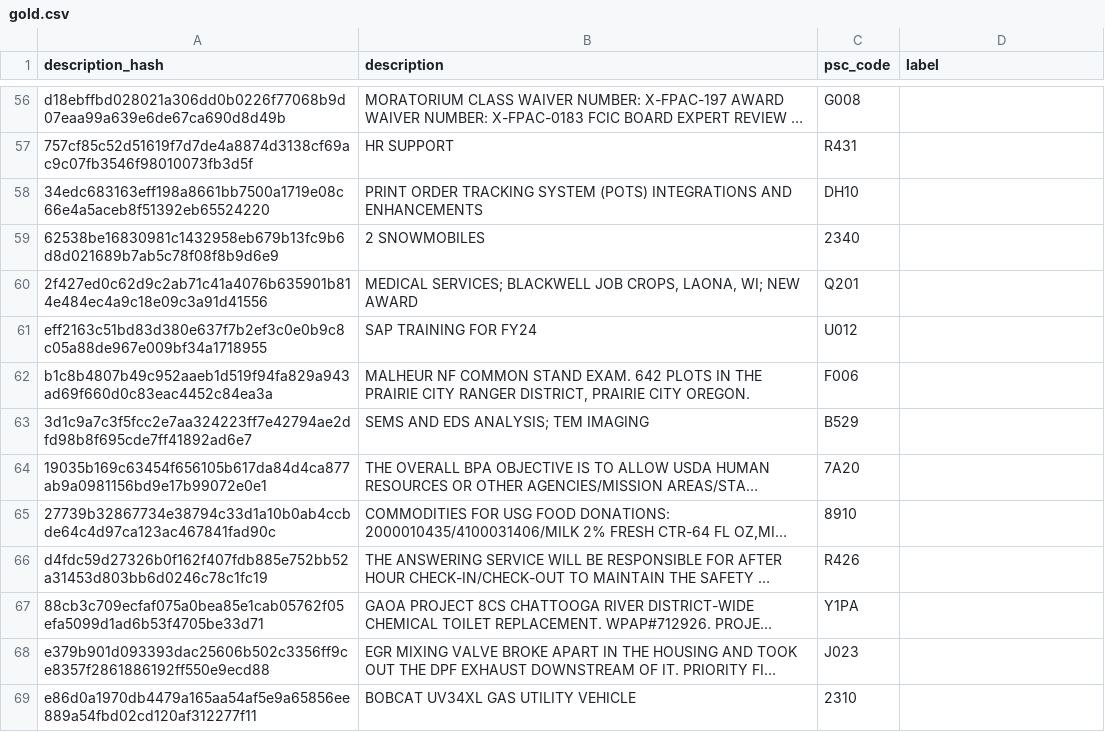
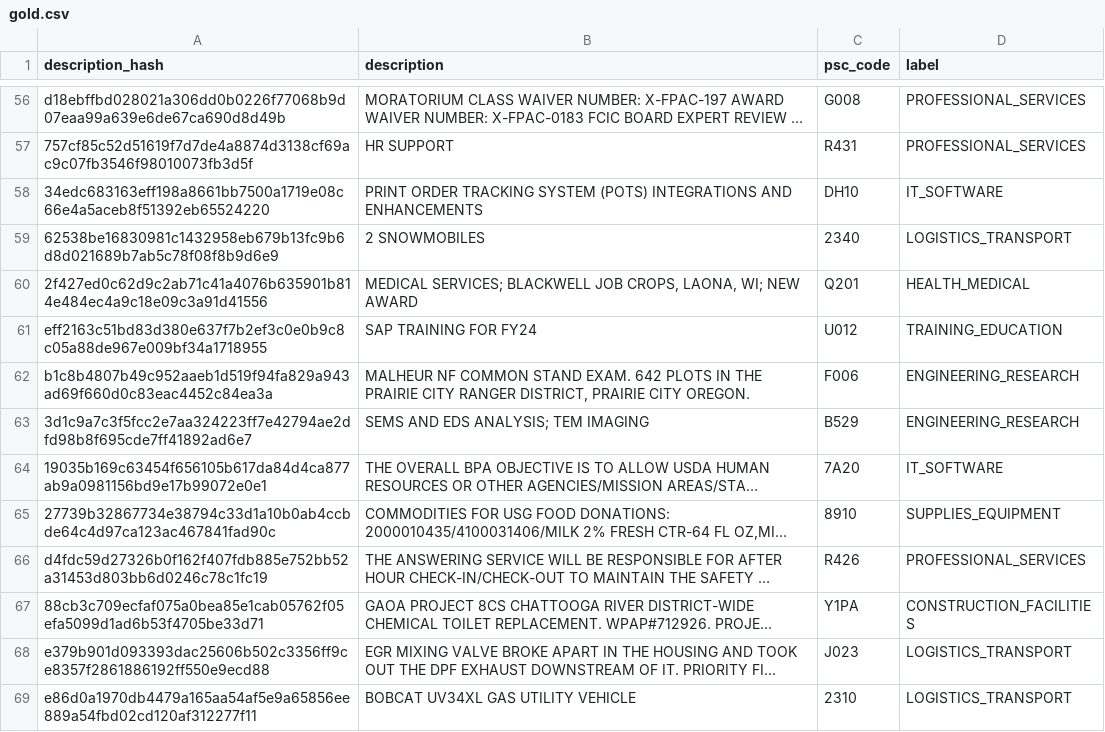
Before and after one commit to Davidzent/AwardTrace, a CSV file: eval/gold.csv, drawn as a sheet; only a part is shown, gaps mark what is left out; long unchanged cells end in …; the diff covers the shown part only; the diff names each change by its address in the sheet, - before the commit and + after, or states it on an @@ line.

Commit message:
feat(eval): label the 200-description gold set
Signed-off-by: davidzent <davidgin641@gmail.com>

```diff
--- a/eval/gold.csv
+++ b/eval/gold.csv
-D56:D57 (label): (empty)
+D56:D57 (label): PROFESSIONAL_SERVICES
-D58 (label): (empty)
+D58 (label): IT_SOFTWARE
-D59 (label): (empty)
+D59 (label): LOGISTICS_TRANSPORT
-D60 (label): (empty)
+D60 (label): HEALTH_MEDICAL
-D61 (label): (empty)
+D61 (label): TRAINING_EDUCATION
-D62:D63 (label): (empty)
+D62:D63 (label): ENGINEERING_RESEARCH
-D64 (label): (empty)
+D64 (label): IT_SOFTWARE
-D65 (label): (empty)
+D65 (label): SUPPLIES_EQUIPMENT
-D66 (label): (empty)
+D66 (label): PROFESSIONAL_SERVICES
-D67 (label): (empty)
+D67 (label): CONSTRUCTION_FACILITIES
-D68:D69 (label): (empty)
+D68:D69 (label): LOGISTICS_TRANSPORT
```
Also changed, not shown: 186 edited cells elsewhere in this file.
